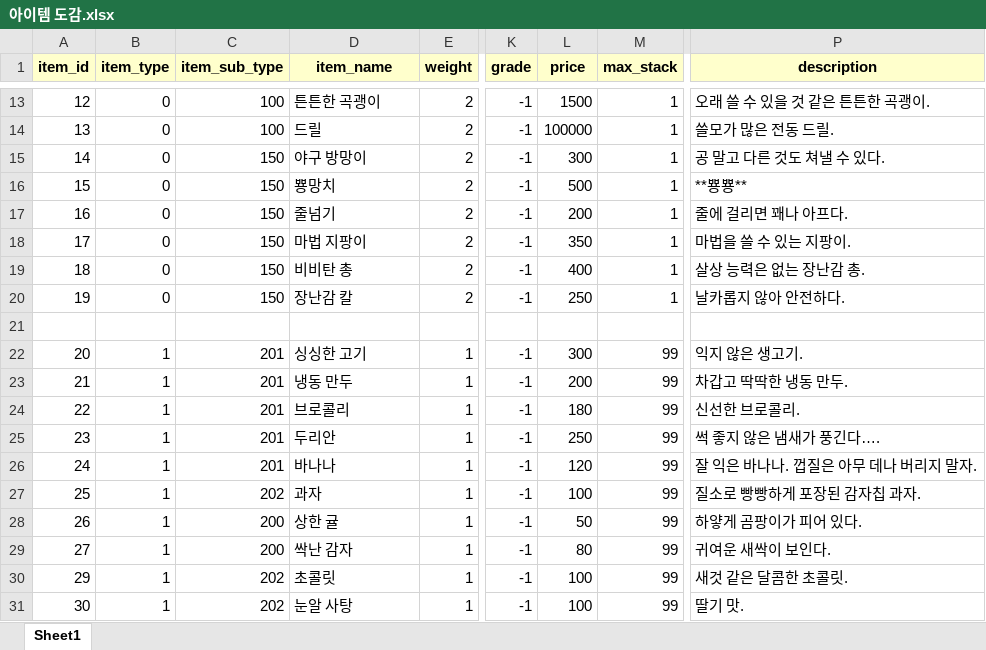
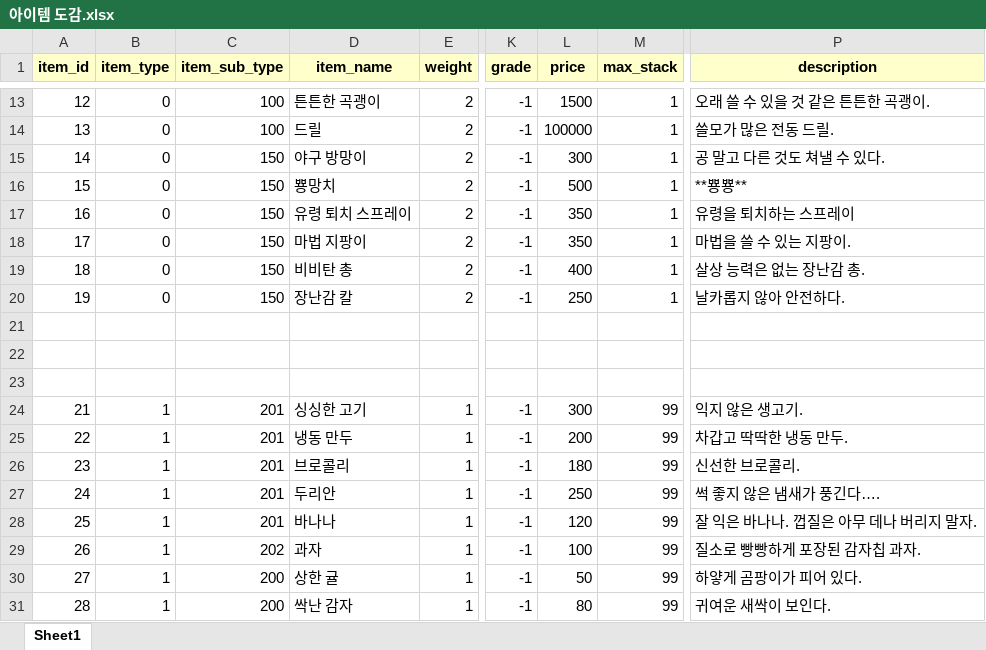
Before and after one commit to CapstoneProjectUndead/CapstoneProject, an Excel workbook: 아이템 도감.xlsx, sheet Sheet1, drawn as a sheet; only a part is shown, gaps mark what is left out; the shorter side is filled out with more unchanged rows; values as stored, in another font and other column widths than the file's, no borders; addresses are those after the commit; rows hold the shown columns only; the diff names each change by its address in the sheet, - before the commit and + after, or states it on an @@ line.

```diff
--- a/아이템 도감.xlsx (sheet Sheet1)
+++ b/아이템 도감.xlsx (sheet Sheet1)
-D17 (item_name): 줄넘기
+D17 (item_name): 유령 퇴치 스프레이
-L17 (price): 200
+L17 (price): 350
-P17 (description): 줄에 걸리면 꽤나 아프다.
+P17 (description): 유령을 퇴치하는 스프레이
+row 21: (empty)
+row 22: (empty)
@@ column A (item_id) renumbered between rows 24 and 31 @@
```
Also changed, not shown: 10 other files.
